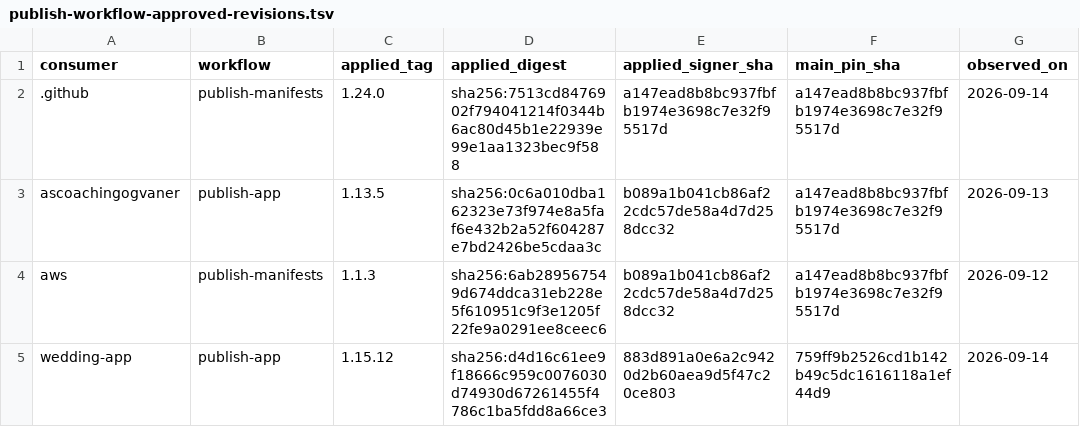
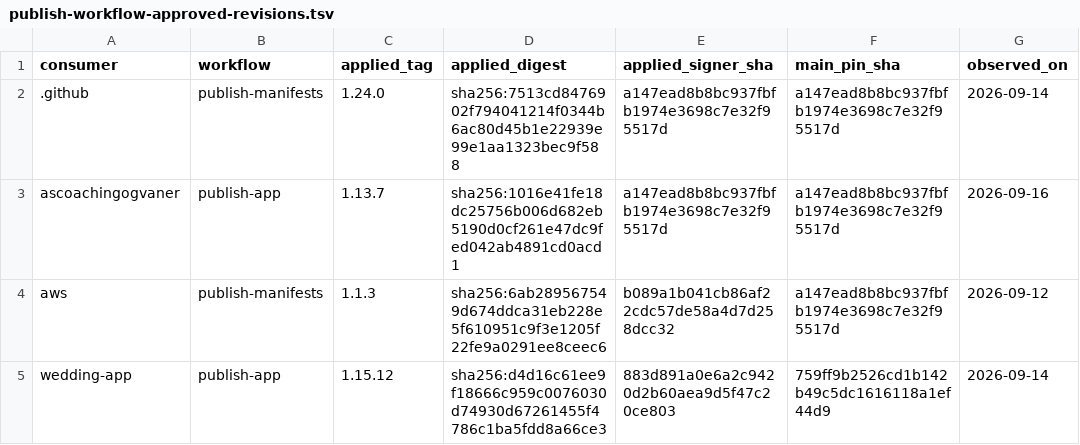
Before and after one commit to devantler-tech/platform, a TSV file: scripts/publish-workflow-approved-revisions.tsv, drawn as a sheet.

```diff
--- a/scripts/publish-workflow-approved-revisions.tsv
+++ b/scripts/publish-workflow-approved-revisions.tsv
@@ -2,3 +2,3 @@ consumer	workflow	applied_tag	applied_digest	applied_signer_sha	main_pin_sha	obs
 .github	publish-manifests	1.24.0	sha256:7513cd8476902f794041214f0344b6ac80d45b1e22939e99e1aa1323bec9f588	a147ead8b8bc937fbfb1974e3698c7e32f95517d	a147ead8b8bc937fbfb1974e3698c7e32f95517d	2026-09-14
-ascoachingogvaner	publish-app	1.13.5	sha256:0c6a010dba162323e73f974e8a5faf6e432b2a52f604287e7bd2426be5cdaa3c	b089a1b041cb86af22cdc57de58a4d7d258dcc32	a147ead8b8bc937fbfb1974e3698c7e32f95517d	2026-09-13
+ascoachingogvaner	publish-app	1.13.7	sha256:1016e41fe18dc25756b006d682eb5190d0cf261e47dc9fed042ab4891cd0acd1	a147ead8b8bc937fbfb1974e3698c7e32f95517d	a147ead8b8bc937fbfb1974e3698c7e32f95517d	2026-09-16
 aws	publish-manifests	1.1.3	sha256:6ab289567549d674ddca31eb228e5f610951c9f3e1205f22fe9a0291ee8ceec6	b089a1b041cb86af22cdc57de58a4d7d258dcc32	a147ead8b8bc937fbfb1974e3698c7e32f95517d	2026-09-12
```
